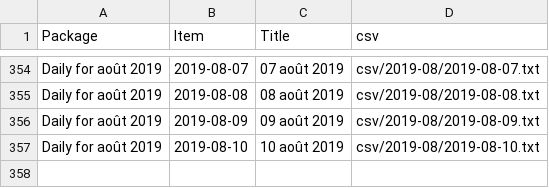
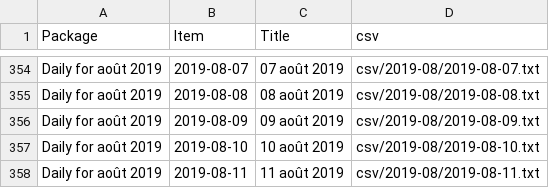
Before and after one commit to jsreynaud/jsreynaud.github.io, a CSV file: datasets.csv, drawn as a sheet; only a part is shown, gaps mark what is left out.

Commit message:
Autocommit stats dimanche 11 août 2019, 16:13:24 (UTC+0000)

```diff
--- a/datasets.csv
+++ b/datasets.csv
@@ -357 +357,2 @@
 "Daily for août 2019","2019-08-10","10 août 2019","csv/2019-08/2019-08-10.txt"
+"Daily for août 2019","2019-08-11","11 août 2019","csv/2019-08/2019-08-11.txt"
```
Also changed, not shown: 4 other files.
